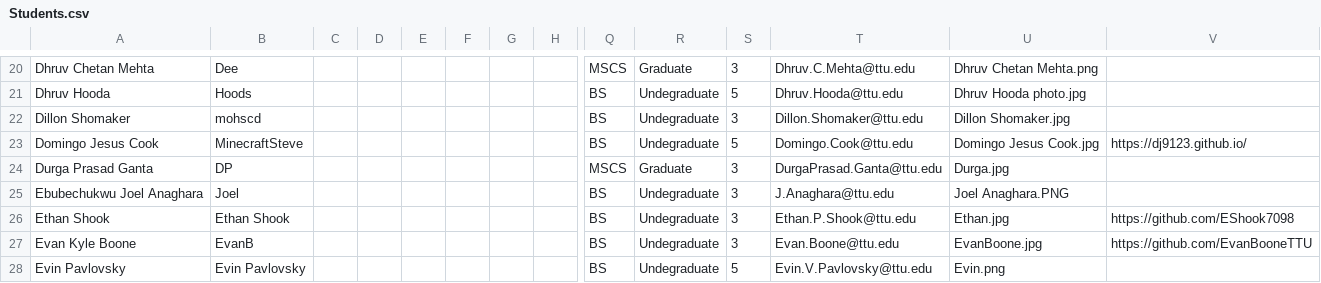
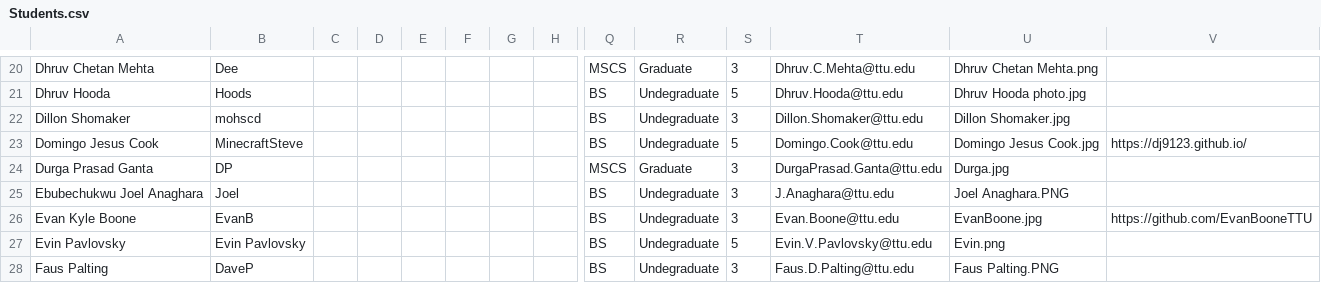
Before and after one commit to iDataVisualizationLab/CS5331-VirtualReality-Fall2020, a CSV file: grade/data/Students.csv, drawn as a sheet; only a part is shown, gaps mark what is left out; the shorter side is filled out with more unchanged rows; rows hold the shown columns only; the diff names each change by its address in the sheet, - before the commit and + after, or states it on an @@ line.

```diff
--- a/grade/data/Students.csv
+++ b/grade/data/Students.csv
-row 26: Ethan Shook | Ethan Shook |  |  |  |  |  |  | BS | Undegraduate | 3 | Ethan.P.Shook@ttu.edu | Ethan.jpg | https://github.com/EShook7098
```
Also changed, not shown: StudentChoices/CS4331 and CS5331_ Student choice (Responses) - Form Responses 1.csv, grade/data/participation.csv.
